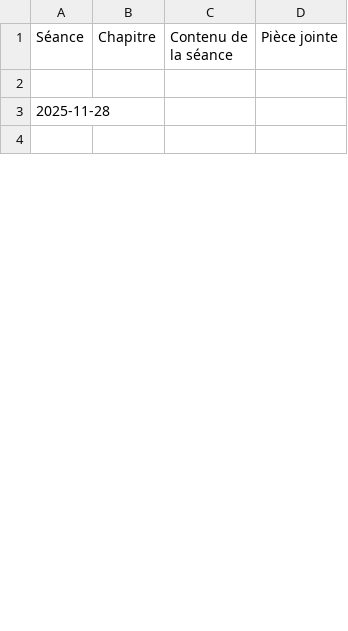
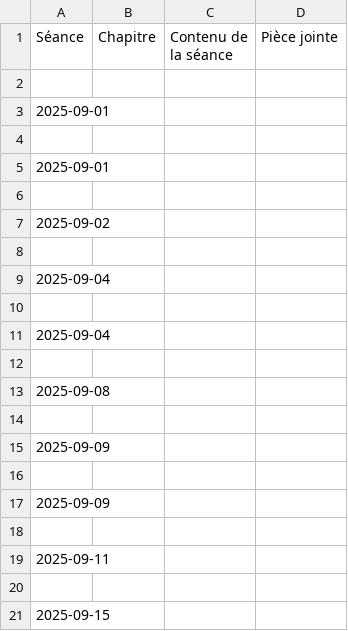
Before and after one commit to EnseignementMath/cours-de-maths, a CSV file: docs/progressions/College Montherlant 2025-2026/6_Grp_4_Cours_DEBUG_avant_filtre.csv, drawn as a sheet; only a part is shown; the shorter side is filled out with more unchanged rows; the diff covers the shown part only.

Commit message:
auto: maj progressions + index + pièces jointes (2025-11-27 01:01:08)

```diff
--- a/docs/progressions/College Montherlant 2025-2026/6_Grp_4_Cours_DEBUG_avant_filtre.csv
+++ b/docs/progressions/College Montherlant 2025-2026/6_Grp_4_Cours_DEBUG_avant_filtre.csv
@@ -2,2 +2,20 @@ Séance,Chapitre,Contenu de la séance,Pièce jointe
 
-2025-11-28,,,
+2025-09-01,,,
+
+2025-09-01,,,
+
+2025-09-02,,,
+
+2025-09-04,,,
+
+2025-09-04,,,
+
+2025-09-08,,,
+
+2025-09-09,,,
+
+2025-09-09,,,
+
+2025-09-11,,,
+
+2025-09-15,,,
```
Also changed, not shown: 124 added rows, 6 removed rows and 23 edited cells elsewhere in this file, 6 other files.
